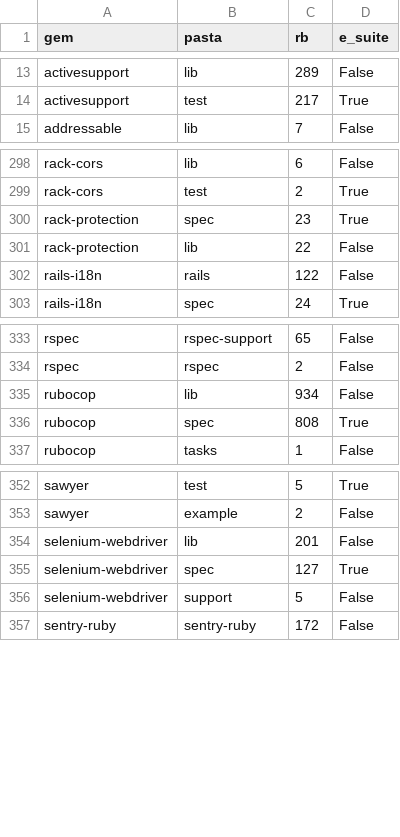
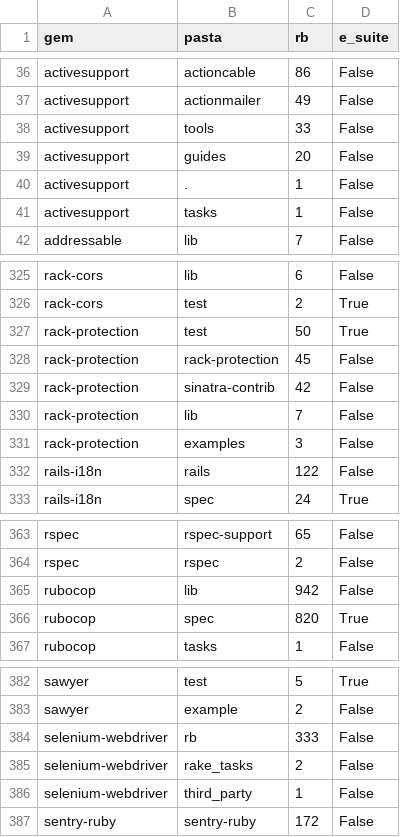
Before and after one commit to MarioJoaoGR/MARTA, a CSV file: apresentacao/demo_dataset/2_parser/onde_vive.csv, drawn as a sheet; only a part is shown, gaps mark what is left out; removed rows and columns are numbered as before the commit, all else as after; the diff covers the shown part only; the diff names each change by its address in the sheet, - before the commit and + after, or states it on an @@ line.

```diff
--- a/apresentacao/demo_dataset/2_parser/onde_vive.csv
+++ b/apresentacao/demo_dataset/2_parser/onde_vive.csv
-B36 (pasta): lib
+B36 (pasta): actioncable
-C36 (rb): 289
+C36 (rb): 86
-row 14: activesupport | test | 217 | True
+row 37: activesupport | actionmailer | 49 | False
+row 38: activesupport | tools | 33 | False
+row 39: activesupport | guides | 20 | False
+row 40: activesupport | . | 1 | False
+row 41: activesupport | tasks | 1 | False
-B327 (pasta): spec
+B327 (pasta): test
-C327 (rb): 23
+C327 (rb): 50
+row 328: rack-protection | rack-protection | 45 | False
+row 329: rack-protection | sinatra-contrib | 42 | False
-C330 (rb): 22
+C330 (rb): 7
+row 331: rack-protection | examples | 3 | False
-C365 (rb): 934
+C365 (rb): 942
-C366 (rb): 808
+C366 (rb): 820
-B384 (pasta): lib
+B384 (pasta): rb
-C384 (rb): 201
+C384 (rb): 333
-row 355: selenium-webdriver | spec | 127 | True
-B385 (pasta): support
+B385 (pasta): rake_tasks
-C385 (rb): 5
+C385 (rb): 2
+row 386: selenium-webdriver | third_party | 1 | False
```
Also changed, not shown: 24 added rows, 1 removed row and 5 edited cells elsewhere in this file, apresentacao/demo_dataset/2_parser/parse.csv, 5 other files.
